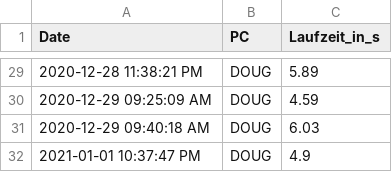
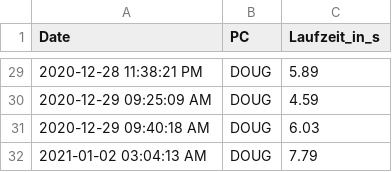
Before and after one commit to GarunWindtotem/Auswertung_Covid_19, a CSV file: output/df_performance_Führungskreis.csv, drawn as a sheet; only a part is shown, gaps mark what is left out.

```diff
--- a/output/df_performance_Führungskreis.csv
+++ b/output/df_performance_Führungskreis.csv
@@ -31,2 +31,2 @@ Date,PC,Laufzeit_in_s
 2020-12-29 09:40:18 AM,DOUG,6.03
-2021-01-01 10:37:47 PM,DOUG,4.9
+2021-01-02 03:04:13 AM,DOUG,7.79
```
Also changed, not shown: 11 other files.
